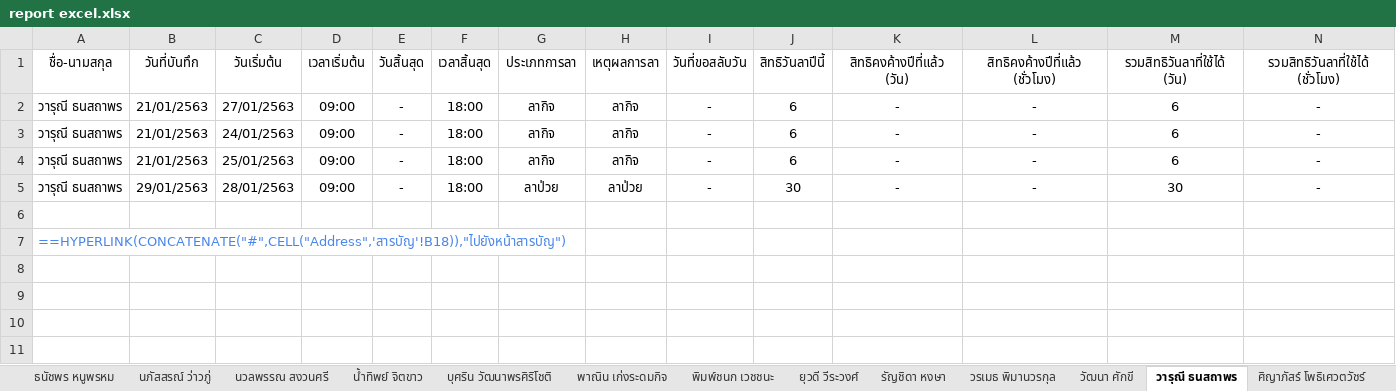
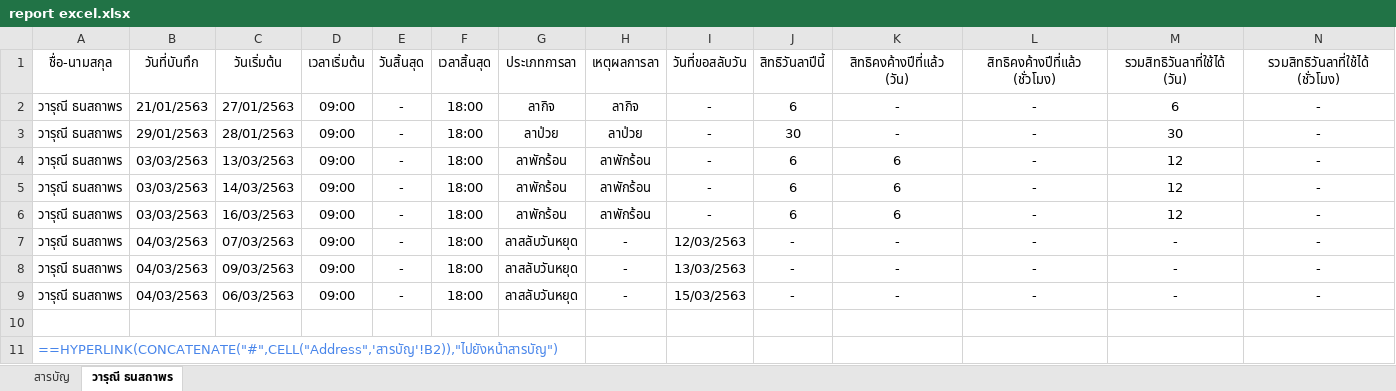
Before and after one commit to irisgroup2017/Calendar, an Excel workbook: report excel.xlsx, sheet วารุณี ธนสถาพร, drawn as a sheet; only a part is shown; values as stored, in another font and other column widths than the file's, no borders; formulas without a stored value are shown as written; removed rows and columns are numbered as before the commit, all else as after; rows hold the shown columns only; the diff names each change by its address in the sheet, - before the commit and + after, or states it on an @@ line.

```diff
--- a/report excel.xlsx (sheet วารุณี ธนสถาพร)
+++ b/report excel.xlsx (sheet วารุณี ธนสถาพร)
-sheet tab: ธนัชพร หนูพรหม
-sheet tab: นภัสสรณ์ ว่าวภู่
-sheet tab: นวลพรรณ สงวนศรี
-sheet tab: น้ำทิพย์ จิตขาว
-sheet tab: บุศริน วัฒนาพรศิริโชติ
-sheet tab: พาณิน เก่งระดมกิจ
-sheet tab: พิมพ์ชนก เวชชนะ
-sheet tab: ยุวดี วีระวงศ์
-sheet tab: รัญชิดา หงษา
-sheet tab: วรเมธ พิมานวรกุล
-sheet tab: วัฒนา ศักขี
-sheet tab: ศิญาภัสร์ โพธิเศวตวัชร์
-row 3: วารุณี ธนสถาพร | 21/01/2563 | 24/01/2563 | 09:00 | - | 18:00 | ลากิจ | ลากิจ | - | 6 | - | - | 6 | -
-row 4: วารุณี ธนสถาพร | 21/01/2563 | 25/01/2563 | 09:00 | - | 18:00 | ลากิจ | ลากิจ | - | 6 | - | - | 6 | -
+row 4: วารุณี ธนสถาพร | 03/03/2563 | 13/03/2563 | 09:00 | - | 18:00 | ลาพักร้อน | ลาพักร้อน | - | 6 | 6 | - | 12 | -
+row 5: วารุณี ธนสถาพร | 03/03/2563 | 14/03/2563 | 09:00 | - | 18:00 | ลาพักร้อน | ลาพักร้อน | - | 6 | 6 | - | 12 | -
+row 6: วารุณี ธนสถาพร | 03/03/2563 | 16/03/2563 | 09:00 | - | 18:00 | ลาพักร้อน | ลาพักร้อน | - | 6 | 6 | - | 12 | -
+row 7: วารุณี ธนสถาพร | 04/03/2563 | 07/03/2563 | 09:00 | - | 18:00 | ลาสลับวันหยุด | - | 12/03/2563 | - | - | - | - | -
+row 8: วารุณี ธนสถาพร | 04/03/2563 | 09/03/2563 | 09:00 | - | 18:00 | ลาสลับวันหยุด | - | 13/03/2563 | - | - | - | - | -
+row 9: วารุณี ธนสถาพร | 04/03/2563 | 06/03/2563 | 09:00 | - | 18:00 | ลาสลับวันหยุด | - | 15/03/2563 | - | - | - | - | -
-A11: ==HYPERLINK(CONCATENATE("#",CELL("Address",'สารบัญ'!B18)),"ไปยังหน้าสารบัญ")
+A11: ==HYPERLINK(CONCATENATE("#",CELL("Address",'สารบัญ'!B2)),"ไปยังหน้าสารบัญ")
```
Also changed, not shown: sheet สารบัญ, other sheet tabs, report_easypass.xlsx, 10 other files.
